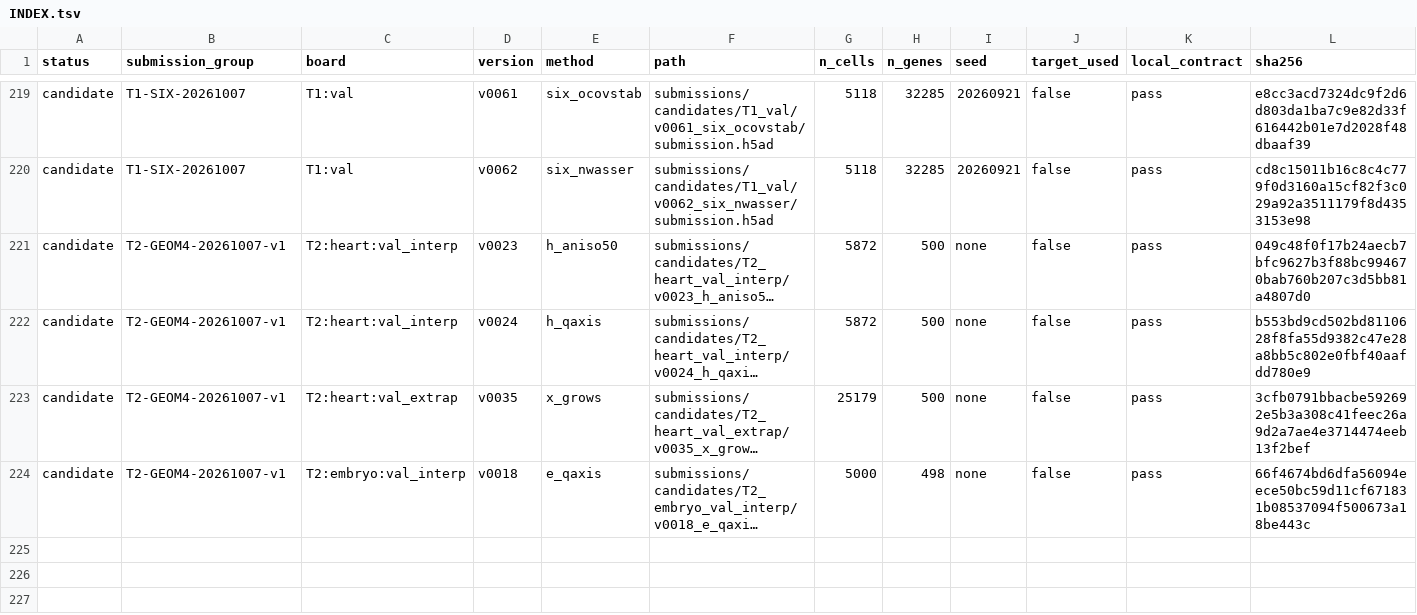
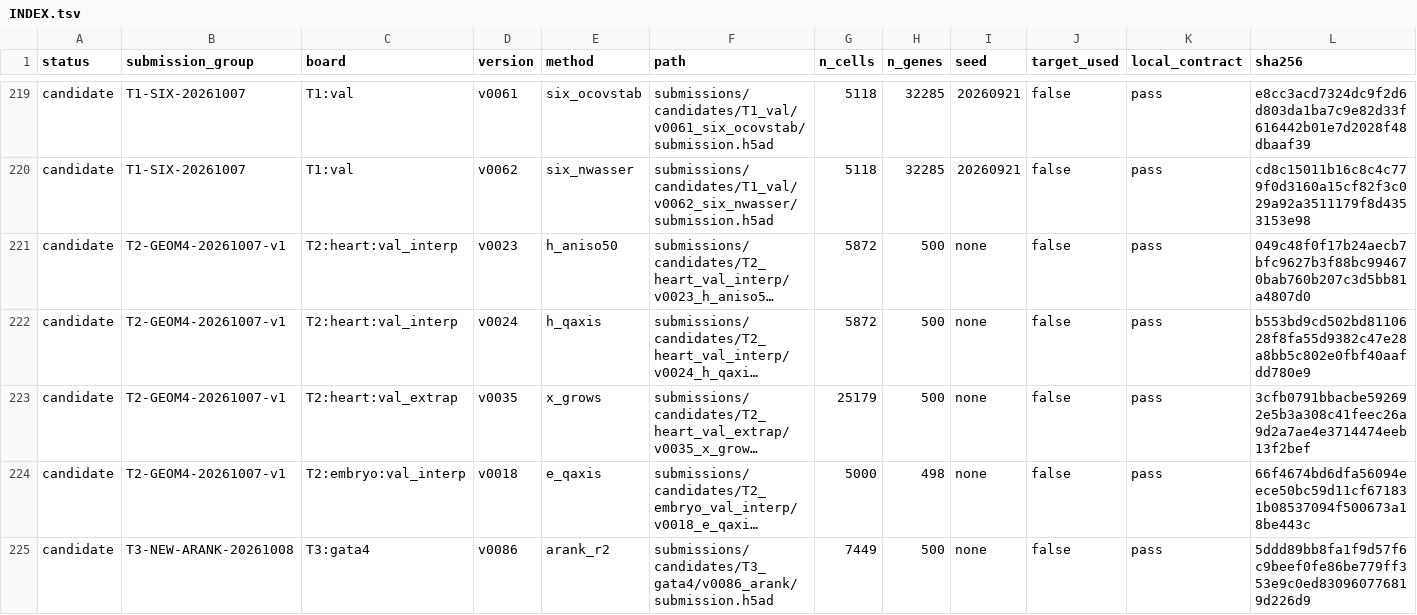
Before and after one commit to FreddieWho/014_virtualEmbryo, a TSV file: submissions/INDEX.tsv, drawn as a sheet; only a part is shown, gaps mark what is left out; long unchanged cells end in …; rows hold the shown columns only; the diff names each change by its address in the sheet, - before the commit and + after, or states it on an @@ line.

Commit message:
Register T3 v0086 arank r2 score; retain v0084 incumbent

```diff
--- a/submissions/INDEX.tsv
+++ b/submissions/INDEX.tsv
+row 225: candidate | T3-NEW-ARANK-20261008 | T3:gata4 | v0086 | arank_r2 | submissions/candidates/T3_gata4/v0086_arank/submission.h5ad | 7449 | 500 | none | false | pass | 5ddd89bb8fa1f9d57f6c9beef0fe86be779ff353e9c0ed830960776819d226d9
```
Also changed, not shown: reports/SERVER_SUBMETRIC_REGISTRY.tsv, 1 other file.
